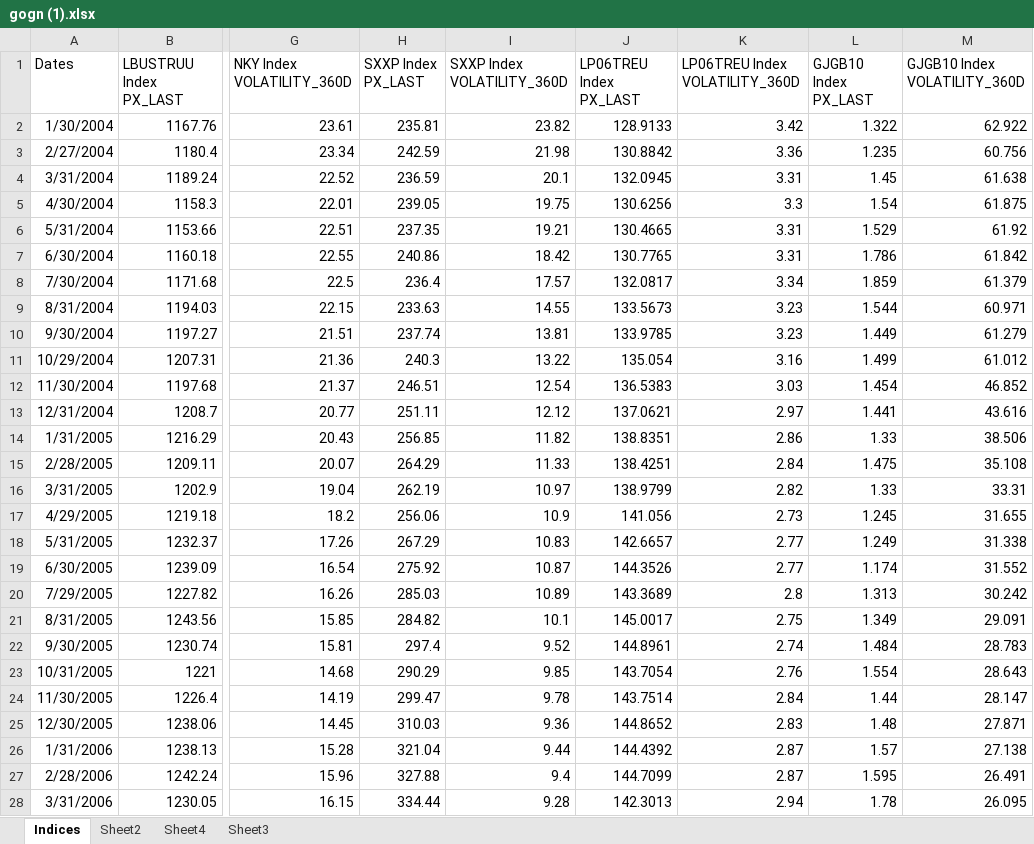
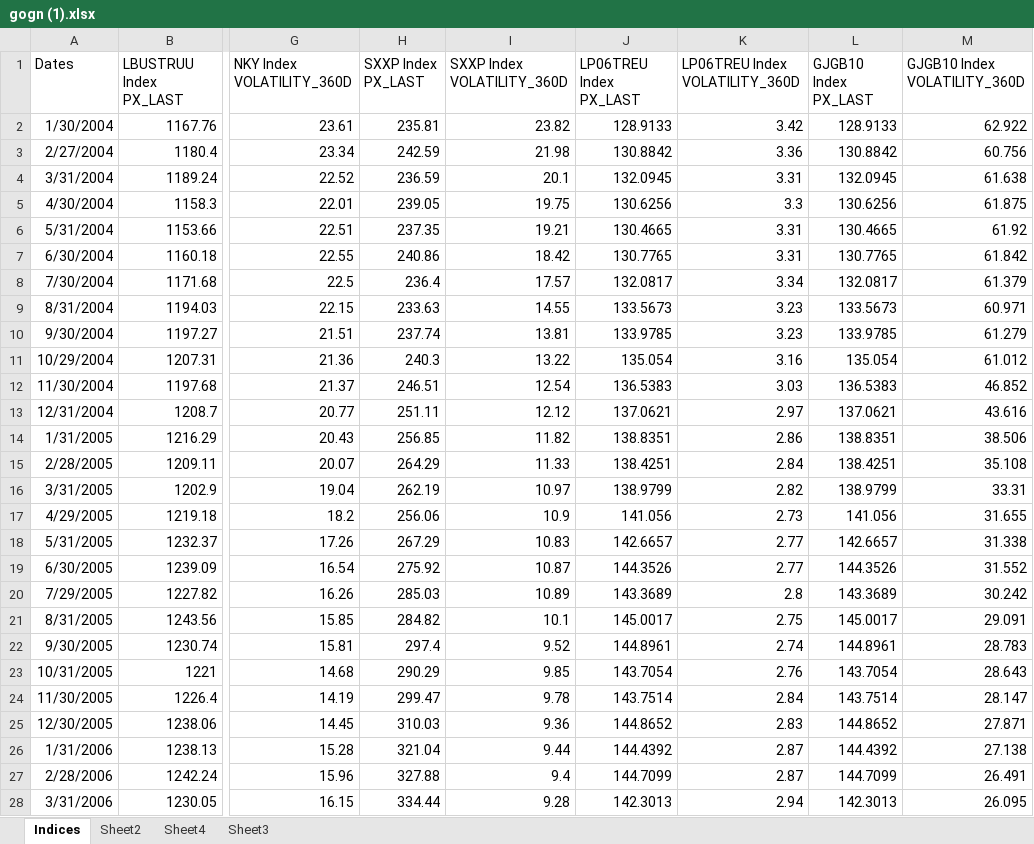
Before and after one commit to siggiblum/lokaverkefni, an Excel workbook: gogn (1).xlsx, sheet Indices, drawn as a sheet; only a part is shown, gaps mark what is left out; values as stored, in another font and other column widths than the file's, no borders; the diff covers the shown part only; the diff names each change by its address in the sheet, - before the commit and + after, or states it on an @@ line.

```diff
--- a/gogn (1).xlsx (sheet Indices)
+++ b/gogn (1).xlsx (sheet Indices)
-L2 (GJGB10 Index PX_LAST): 1.322
+L2 (GJGB10 Index PX_LAST): 128.9133
-L3 (GJGB10 Index PX_LAST): 1.235
+L3 (GJGB10 Index PX_LAST): 130.8842
-L4 (GJGB10 Index PX_LAST): 1.45
+L4 (GJGB10 Index PX_LAST): 132.0945
-L5 (GJGB10 Index PX_LAST): 1.54
+L5 (GJGB10 Index PX_LAST): 130.6256
-L6 (GJGB10 Index PX_LAST): 1.529
+L6 (GJGB10 Index PX_LAST): 130.4665
-L7 (GJGB10 Index PX_LAST): 1.786
+L7 (GJGB10 Index PX_LAST): 130.7765
-L8 (GJGB10 Index PX_LAST): 1.859
+L8 (GJGB10 Index PX_LAST): 132.0817
-L9 (GJGB10 Index PX_LAST): 1.544
+L9 (GJGB10 Index PX_LAST): 133.5673
-L10 (GJGB10 Index PX_LAST): 1.449
+L10 (GJGB10 Index PX_LAST): 133.9785
-L11 (GJGB10 Index PX_LAST): 1.499
+L11 (GJGB10 Index PX_LAST): 135.054
-L12 (GJGB10 Index PX_LAST): 1.454
+L12 (GJGB10 Index PX_LAST): 136.5383
-L13 (GJGB10 Index PX_LAST): 1.441
+L13 (GJGB10 Index PX_LAST): 137.0621
-L14 (GJGB10 Index PX_LAST): 1.33
+L14 (GJGB10 Index PX_LAST): 138.8351
-L15 (GJGB10 Index PX_LAST): 1.475
+L15 (GJGB10 Index PX_LAST): 138.4251
-L16 (GJGB10 Index PX_LAST): 1.33
+L16 (GJGB10 Index PX_LAST): 138.9799
-L17 (GJGB10 Index PX_LAST): 1.245
+L17 (GJGB10 Index PX_LAST): 141.056
-L18 (GJGB10 Index PX_LAST): 1.249
+L18 (GJGB10 Index PX_LAST): 142.6657
-L19 (GJGB10 Index PX_LAST): 1.174
+L19 (GJGB10 Index PX_LAST): 144.3526
-L20 (GJGB10 Index PX_LAST): 1.313
+L20 (GJGB10 Index PX_LAST): 143.3689
-L21 (GJGB10 Index PX_LAST): 1.349
+L21 (GJGB10 Index PX_LAST): 145.0017
-L22 (GJGB10 Index PX_LAST): 1.484
+L22 (GJGB10 Index PX_LAST): 144.8961
-L23 (GJGB10 Index PX_LAST): 1.554
+L23 (GJGB10 Index PX_LAST): 143.7054
-L24 (GJGB10 Index PX_LAST): 1.44
+L24 (GJGB10 Index PX_LAST): 143.7514
-L25 (GJGB10 Index PX_LAST): 1.48
+L25 (GJGB10 Index PX_LAST): 144.8652
-L26 (GJGB10 Index PX_LAST): 1.57
+L26 (GJGB10 Index PX_LAST): 144.4392
-L27 (GJGB10 Index PX_LAST): 1.595
+L27 (GJGB10 Index PX_LAST): 144.7099
-L28 (GJGB10 Index PX_LAST): 1.78
+L28 (GJGB10 Index PX_LAST): 142.3013
```
Also changed, not shown: 213 edited cells elsewhere in this sheet, 2 other files.
